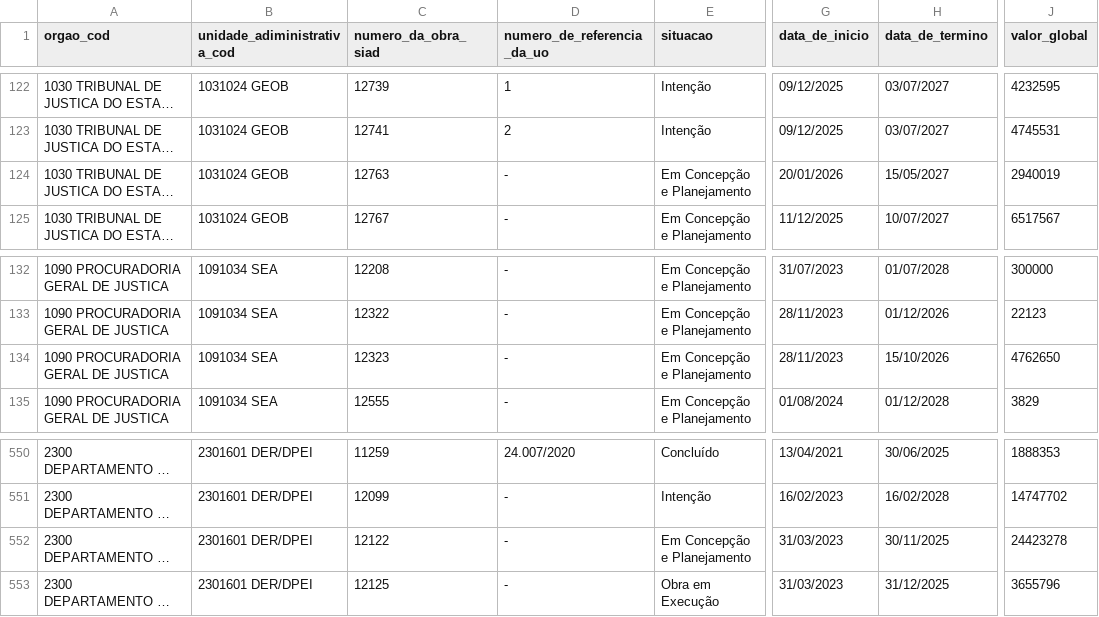
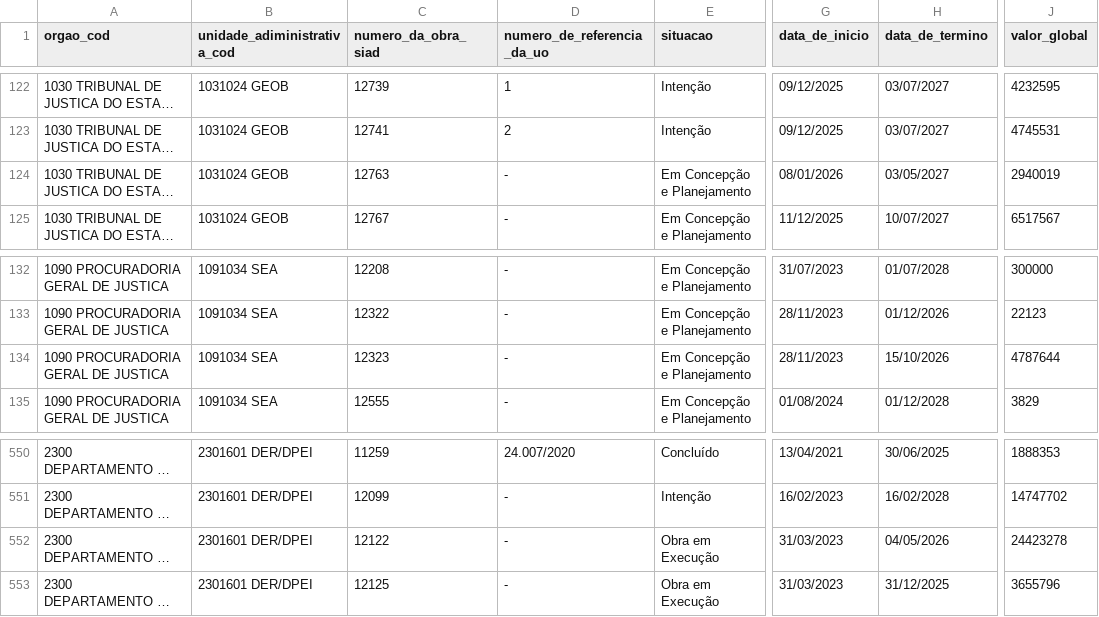
Before and after one commit to splor-mg/dados-sisor-2025, a CSV file: data/base_obras_siad.csv, drawn as a sheet; only a part is shown, gaps mark what is left out; long unchanged cells end in …; the diff names each change by its address in the sheet, - before the commit and + after, or states it on an @@ line.

```diff
--- a/data/base_obras_siad.csv
+++ b/data/base_obras_siad.csv
-G124 (data_de_inicio): 20/01/2026
+G124 (data_de_inicio): 08/01/2026
-H124 (data_de_termino): 15/05/2027
+H124 (data_de_termino): 03/05/2027
-J134 (valor_global): 4762650
+J134 (valor_global): 4787644
-E552 (situacao): Em Concepção e Planejamento
+E552 (situacao): Obra em Execução
-H552 (data_de_termino): 30/11/2025
+H552 (data_de_termino): 04/05/2026
```
Also changed, not shown: 4 other files.
